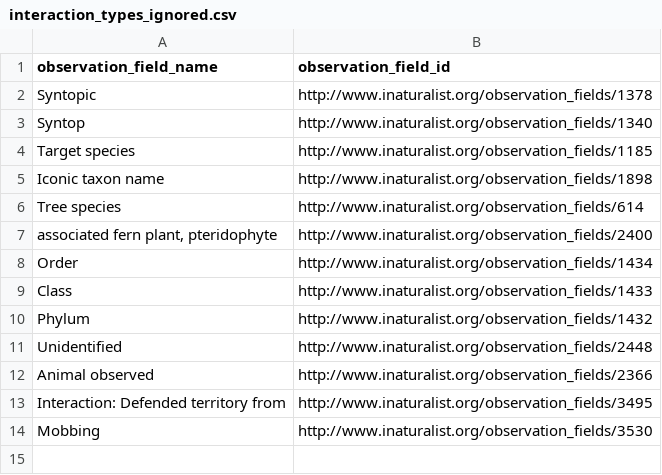
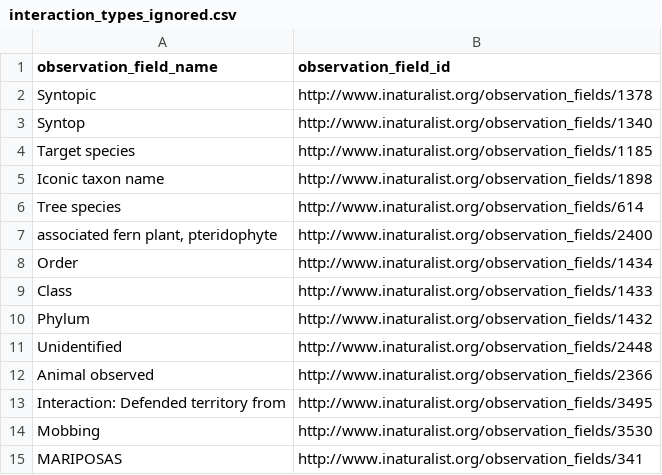
Before and after one commit to globalbioticinteractions/inaturalist, a CSV file: interaction_types_ignored.csv, drawn as a sheet; the diff names each change by its address in the sheet, - before the commit and + after, or states it on an @@ line.

Commit message:
add ignored observation field "mariposas"

```diff
--- a/interaction_types_ignored.csv
+++ b/interaction_types_ignored.csv
+row 15: MARIPOSAS | http://www.inaturalist.org/observation_fields/341
```
